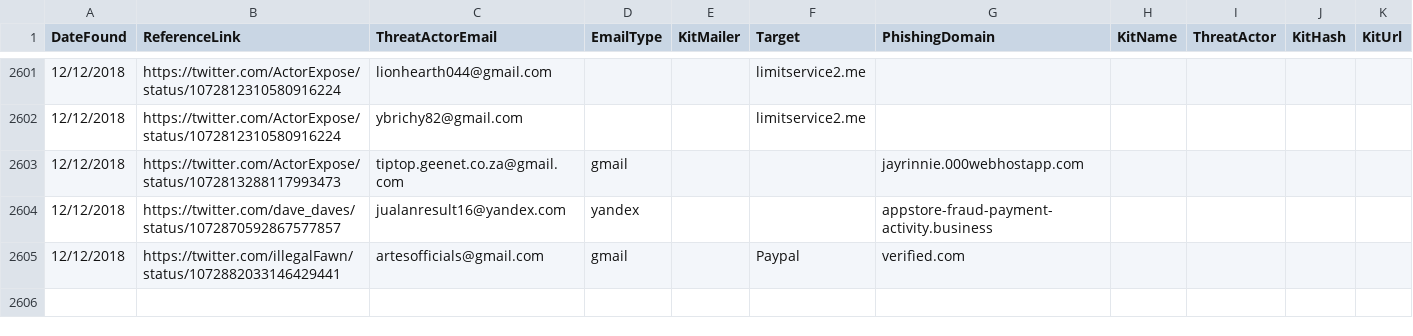
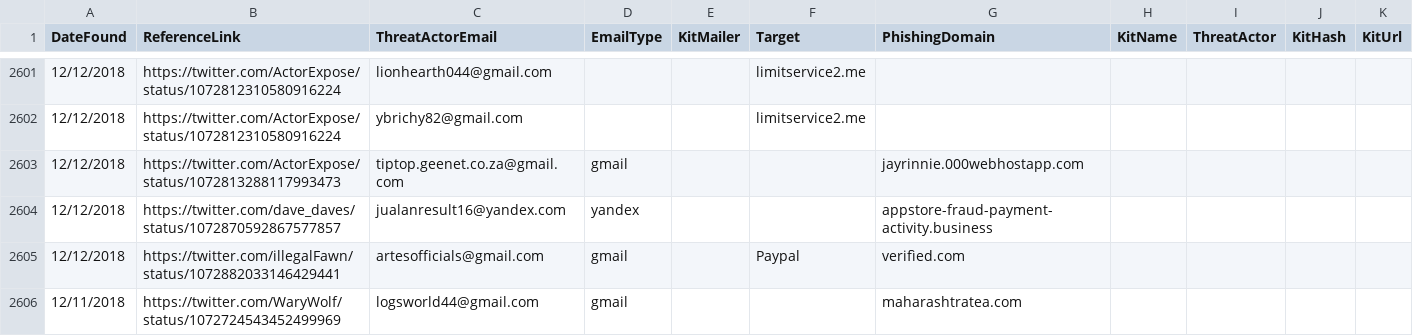
Before and after one commit to neonprimetime/PhishingKitTracker, a CSV file: PhishingKitTracker.csv, drawn as a sheet; only a part is shown, gaps mark what is left out; the diff names each change by its address in the sheet, - before the commit and + after, or states it on an @@ line.

Commit message:
1 from WaryWolf
1 from WaryWolf

```diff
--- a/PhishingKitTracker.csv
+++ b/PhishingKitTracker.csv
+row 2606: 12/11/2018 | https://twitter.com/WaryWolf/status/1072724543452499969 | logsworld44@gmail.com | gmail |  |  | maharashtratea.com
```
